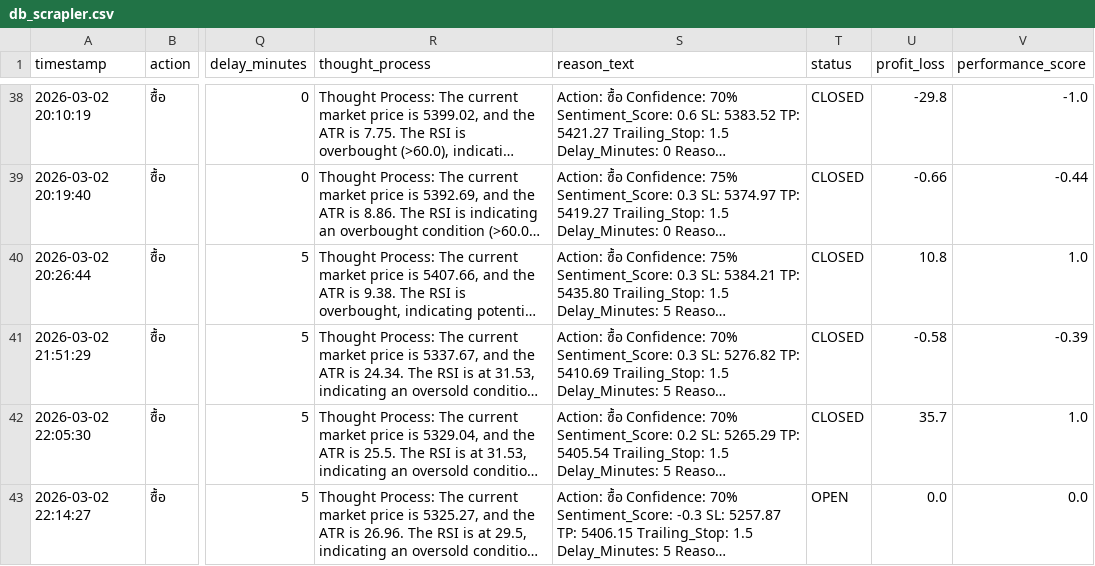
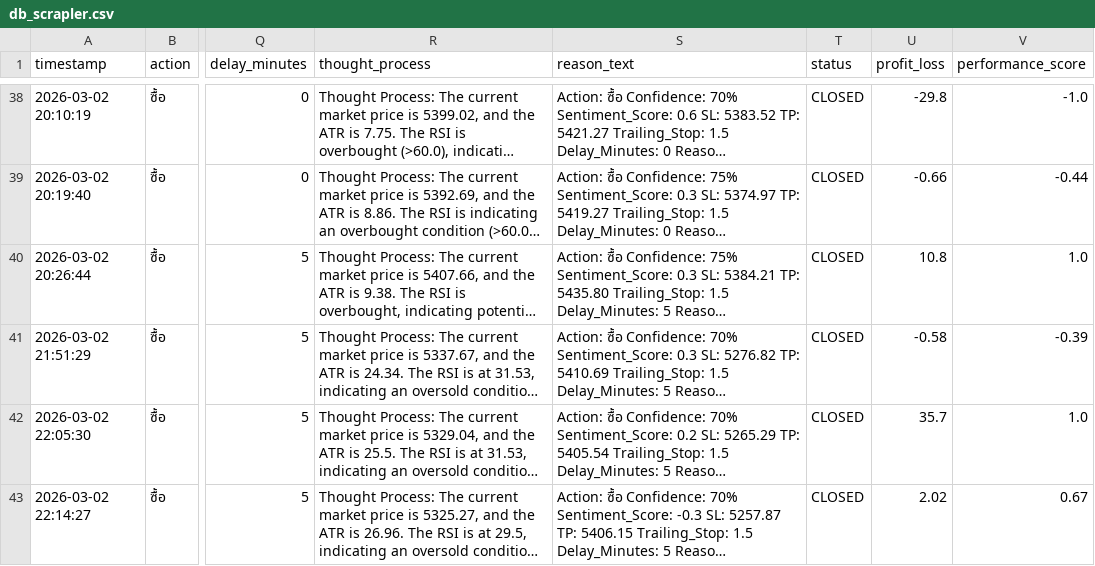
Before and after one commit to z9wins/Mairu-Dashboard, a CSV file: db_scrapler.csv, drawn as a sheet; only a part is shown, gaps mark what is left out; long unchanged cells end in …; the diff names each change by its address in the sheet, - before the commit and + after, or states it on an @@ line.

Commit message:
Auto-update db_scrapler.csv

```diff
--- a/db_scrapler.csv
+++ b/db_scrapler.csv
-T43 (status): OPEN
+T43 (status): CLOSED
-U43 (profit_loss): 0.0
+U43 (profit_loss): 2.02
-V43 (performance_score): 0.0
+V43 (performance_score): 0.67
```
